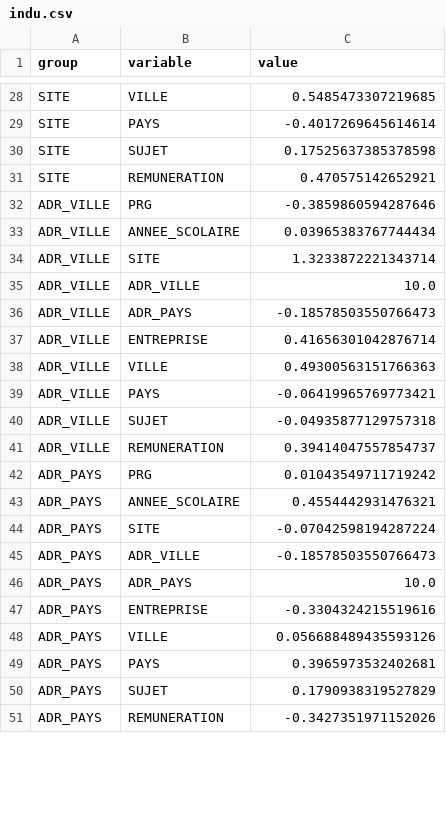
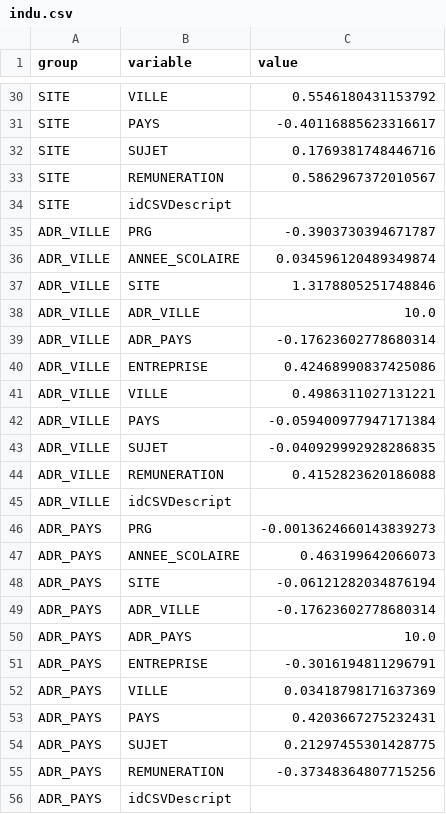
Before and after one commit to induraj2020/A2--Recommendation-Sytem-based-on-GeoLocation, a CSV file: DjangoWeb V1/Interface/static/indu.csv, drawn as a sheet; only a part is shown, gaps mark what is left out; addresses are those after the commit; the diff covers the shown part only; the diff names each change by its address in the sheet, - before the commit and + after, or states it on an @@ line.

```diff
--- a/DjangoWeb V1/Interface/static/indu.csv
+++ b/DjangoWeb V1/Interface/static/indu.csv
-C30 (value): 0.5485473307219685
+C30 (value): 0.5546180431153792
-C31 (value): -0.4017269645614614
+C31 (value): -0.40116885623316617
-C32 (value): 0.17525637385378598
+C32 (value): 0.1769381748446716
-C33 (value): 0.470575142652921
+C33 (value): 0.5862967372010567
+row 34: SITE | idCSVDescript
-C35 (value): -0.3859860594287646
+C35 (value): -0.3903730394671787
-C36 (value): 0.03965383767744434
+C36 (value): 0.034596120489349874
-C37 (value): 1.3233872221343714
+C37 (value): 1.3178805251748846
-C39 (value): -0.18578503550766473
+C39 (value): -0.17623602778680314
-C40 (value): 0.41656301042876714
+C40 (value): 0.42468990837425086
-C41 (value): 0.49300563151766363
+C41 (value): 0.4986311027131221
-C42 (value): -0.06419965769773421
+C42 (value): -0.059400977947171384
-C43 (value): -0.04935877129757318
+C43 (value): -0.040929992928286835
-C44 (value): 0.39414047557854737
+C44 (value): 0.4152823620186088
+row 45: ADR_VILLE | idCSVDescript
-C46 (value): 0.01043549711719242
+C46 (value): -0.0013624660143839273
-C47 (value): 0.4554442931476321
+C47 (value): 0.463199642066073
-C48 (value): -0.07042598194287224
+C48 (value): -0.06121282034876194
-C49 (value): -0.18578503550766473
+C49 (value): -0.17623602778680314
-C51 (value): -0.3304324215519616
+C51 (value): -0.3016194811296791
-C52 (value): 0.056688489435593126
+C52 (value): 0.03418798171637369
-C53 (value): 0.3965973532402681
+C53 (value): 0.4203667275232431
-C54 (value): 0.1790938319527829
+C54 (value): 0.21297455301428775
-C55 (value): -0.3427351971152026
+C55 (value): -0.37348364807715256
+row 56: ADR_PAYS | idCSVDescript
```
Also changed, not shown: 18 added rows and 68 edited cells elsewhere in this file, 2 other files.
